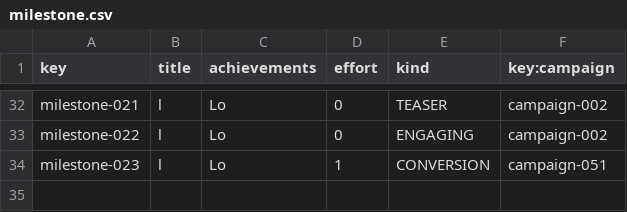
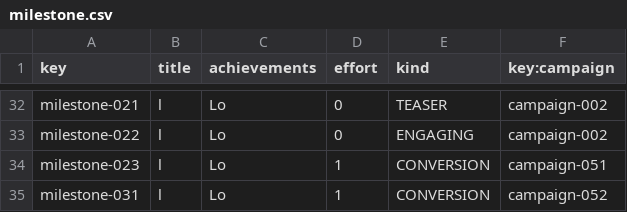
Before and after one commit to AlejandroParody/Acme-Starters-G042, a CSV file: src/main/resources/WEB-INF/data/sample/batch-01/milestone.csv, drawn as a sheet; only a part is shown, gaps mark what is left out.

Commit message:
Fix of date validation, and campaign without milestones publication

```diff
--- a/src/main/resources/WEB-INF/data/sample/batch-01/milestone.csv
+++ b/src/main/resources/WEB-INF/data/sample/batch-01/milestone.csv
@@ -34 +34,2 @@ milestone-022,l,Lo,0,ENGAGING,campaign-002
 milestone-023,l,Lo,1,CONVERSION,campaign-051
+milestone-031,l,Lo,1,CONVERSION,campaign-052
```
Also changed, not shown: 9 other files.
